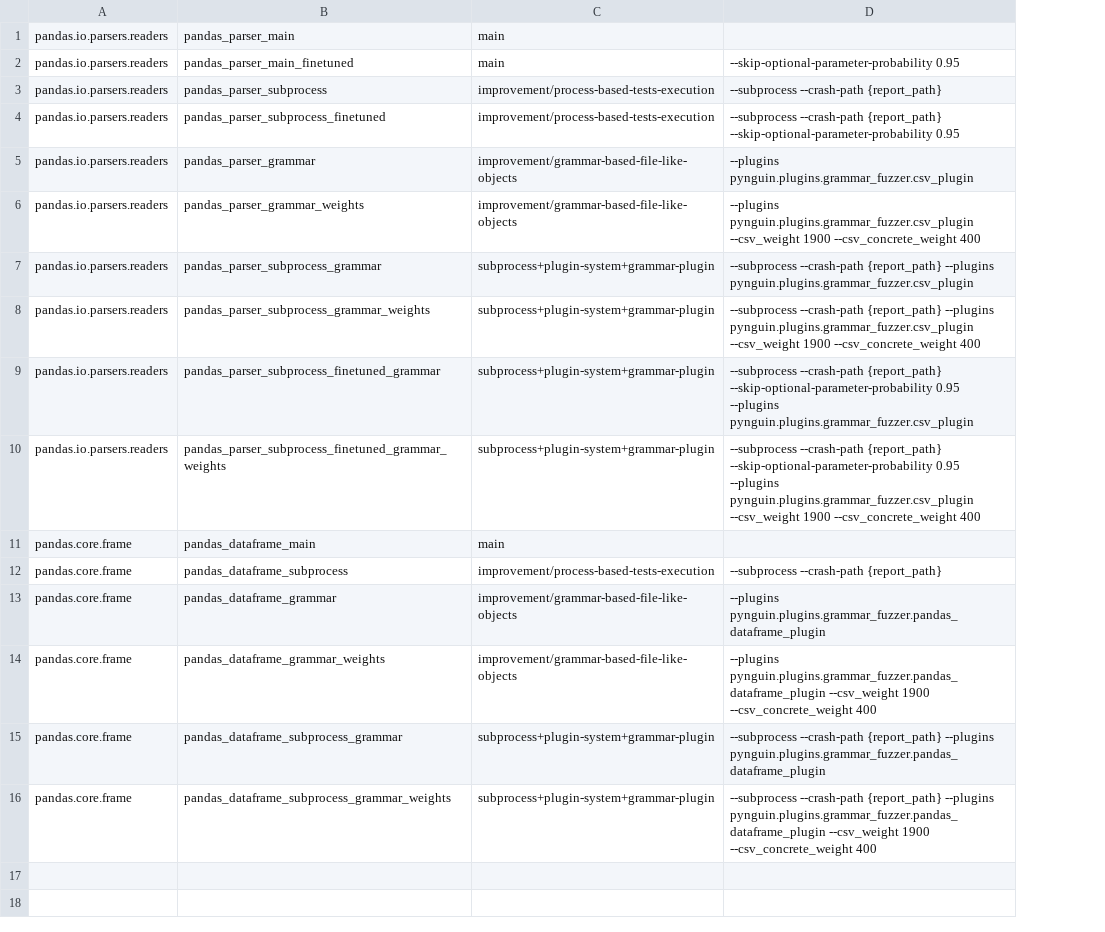
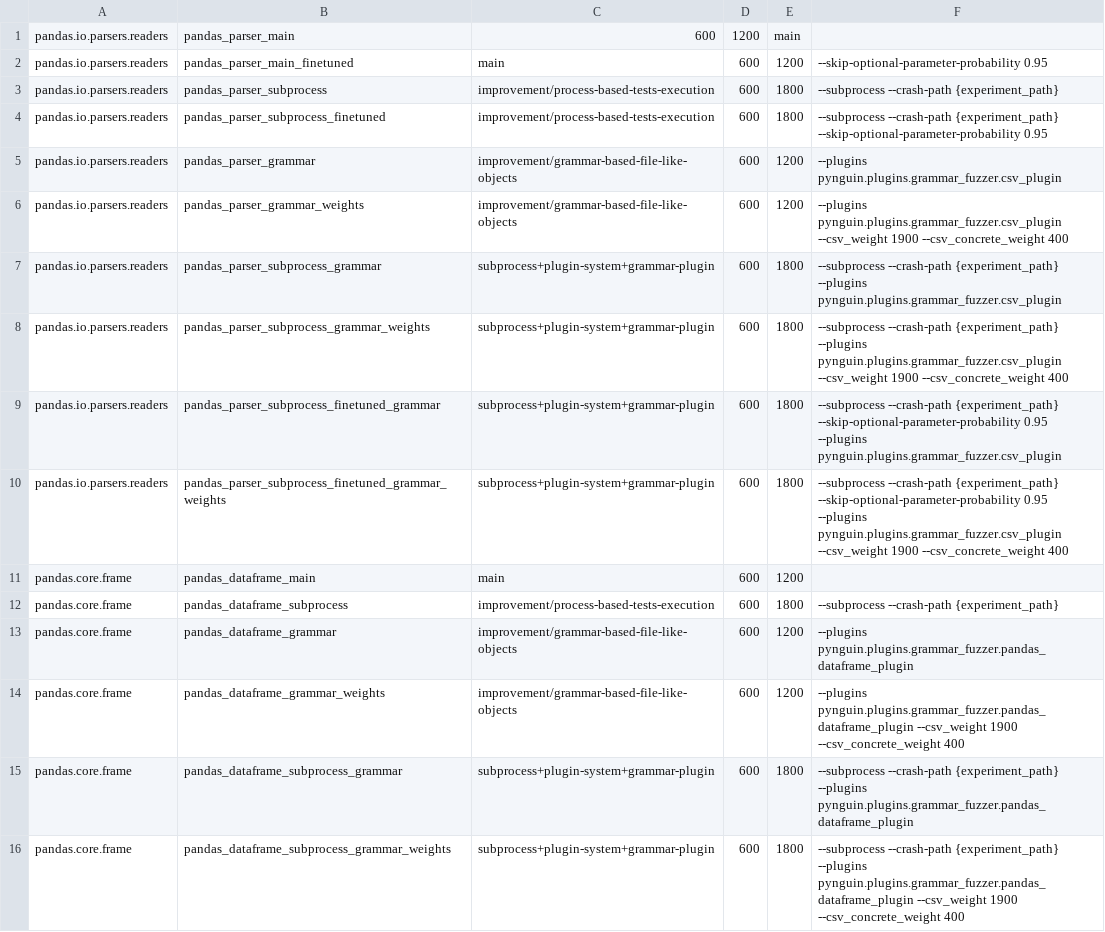
Before and after one commit to BergLucas/pynguin-for-ML-libraries, a CSV file: modules/pandas.csv, drawn as a sheet; addresses are those after the commit; the diff names each change by its address in the sheet, - before the commit and + after, or states it on an @@ line.

```diff
--- a/modules/pandas.csv
+++ b/modules/pandas.csv
+column D, rows 1-16: 1200 | 600 | 600 | 600 | 600 | 600 | 600 | 600 | 600 | 600 | 600 | 600 | 600 | 600 | 600 | 600
+column E, rows 1-16: main | 1200 | 1800 | 1800 | 1200 | 1200 | 1800 | 1800 | 1800 | 1800 | 1200 | 1800 | 1200 | 1200 | 1800 | 1800
-C1: main
+C1: 600
-F3: --subprocess --crash-path {report_path}
+F3: --subprocess --crash-path {experiment_path}
-F4: --subprocess --crash-path {report_path} --skip-optional-parameter-probability 0.95
+F4: --subprocess --crash-path {experiment_path} --skip-optional-parameter-probability 0.95
-F7: --subprocess --crash-path {report_path} --plugins pynguin.plugins.grammar_fuzzer.csv_plugin
+F7: --subprocess --crash-path {experiment_path} --plugins pynguin.plugins.grammar_fuzzer.csv_plugin
-F8: --subprocess --crash-path {report_path} --plugins pynguin.plugins.grammar_fuzzer.csv_plugin…
+F8: --subprocess --crash-path {experiment_path} --plugins pynguin.plugins.grammar_fuzzer.csv_plugin…
-F9: --subprocess --crash-path {report_path} --skip-optional-parameter-probability 0.95…
+F9: --subprocess --crash-path {experiment_path} --skip-optional-parameter-probability 0.95…
-F10: --subprocess --crash-path {report_path} --skip-optional-parameter-probability 0.95…
+F10: --subprocess --crash-path {experiment_path} --skip-optional-parameter-probability 0.95…
-F12: --subprocess --crash-path {report_path}
+F12: --subprocess --crash-path {experiment_path}
-F15: --subprocess --crash-path {report_path} --plugins pynguin.plugins.grammar_fuzzer.pandas_dataframe_plugin
+F15: --subprocess --crash-path {experiment_path} --plugins pynguin.plugins.grammar_fuzzer.pandas_dataframe_plugin
-F16: --subprocess --crash-path {report_path} --plugins pynguin.plugins.grammar_fuzzer.pandas_dataframe_plugin…
+F16: --subprocess --crash-path {experiment_path} --plugins pynguin.plugins.grammar_fuzzer.pandas_dataframe_plugin…
```
Also changed, not shown: modules/polars.csv, 1 other file.
